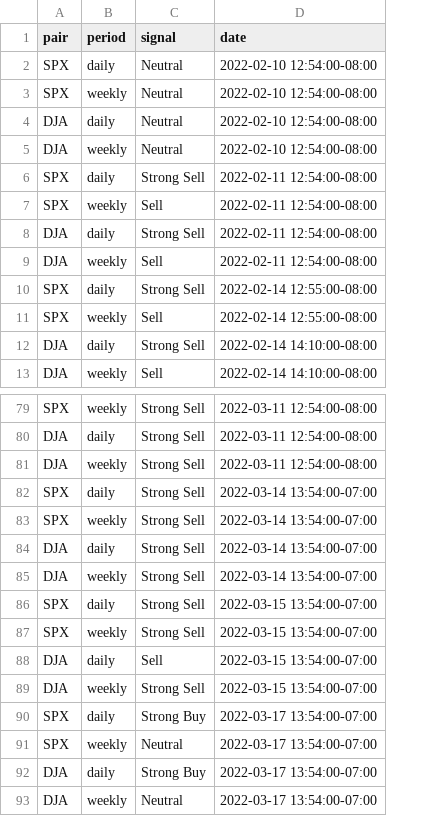
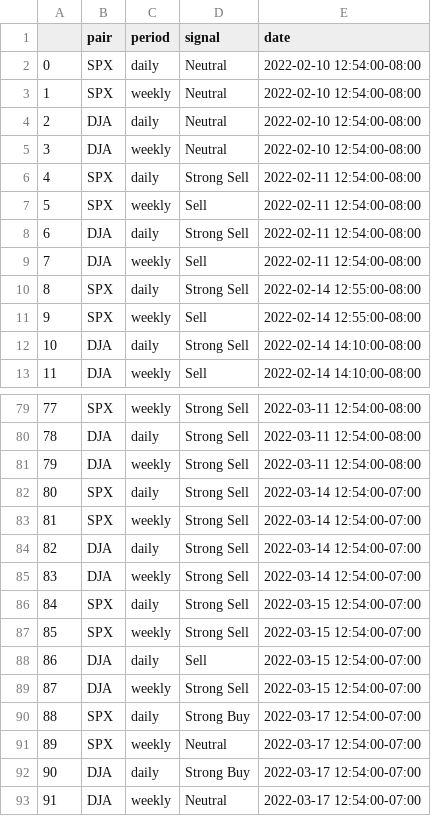
Before and after one commit to catelinn/trading_options, a CSV file: outputs/signals_marketclose.csv, drawn as a sheet; only a part is shown, gaps mark what is left out; addresses are those after the commit; the diff names each change by its address in the sheet, - before the commit and + after, or states it on an @@ line.

```diff
--- a/outputs/signals_marketclose.csv
+++ b/outputs/signals_marketclose.csv
+column A, rows 2-13: 0 | 1 | 2 | 3 | 4 | 5 | 6 | 7 | 8 | 9 | 10 | 11; rows 79-93: 77 | 78 | 79 | 80 | 81 | 82 | 83 | 84 | 85 | 86 | 87 | 88 | 89 | 90 | 91
-E82:E85 (date): 2022-03-14 13:54:00-07:00
+E82:E85 (date): 2022-03-14 12:54:00-07:00
-E86:E89 (date): 2022-03-15 13:54:00-07:00
+E86:E89 (date): 2022-03-15 12:54:00-07:00
-E90:E93 (date): 2022-03-17 13:54:00-07:00
+E90:E93 (date): 2022-03-17 12:54:00-07:00
```
Also changed, not shown: outputs/signals_marketopen.csv, 1 other file.
